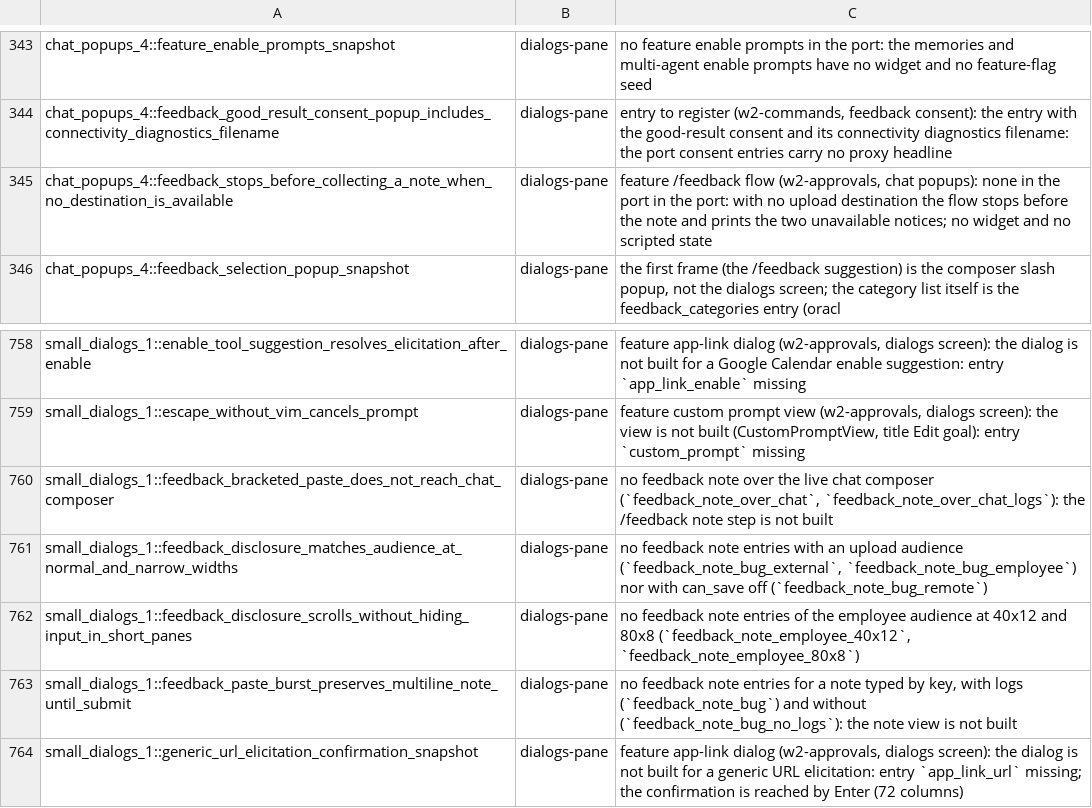
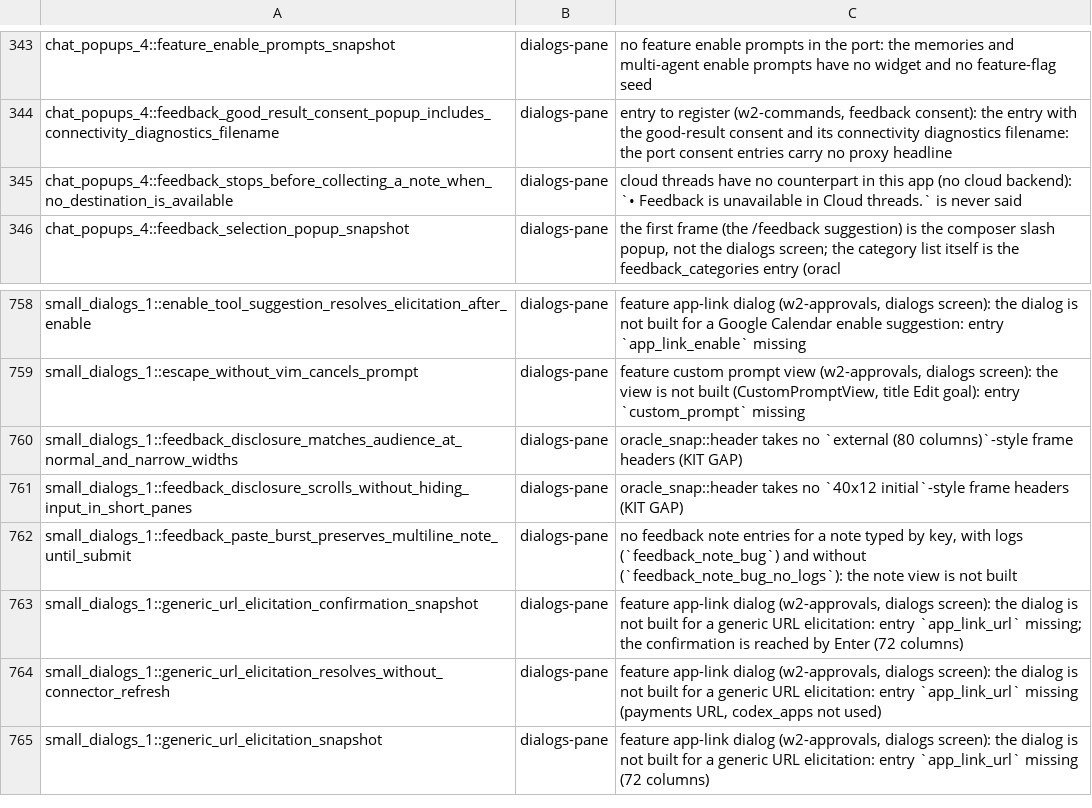
Before and after one commit to Maryarty/CodexCLI, a TSV file: tools/rtwk-port/map-full/pending-tests.tsv, drawn as a sheet; only a part is shown, gaps mark what is left out; the shorter side is filled out with more unchanged rows.

```diff
--- a/tools/rtwk-port/map-full/pending-tests.tsv
+++ b/tools/rtwk-port/map-full/pending-tests.tsv
@@ -344,3 +344,3 @@ chat_popups_4::feature_enable_prompts_snapshot	dialogs-pane	no feature enable pr
 chat_popups_4::feedback_good_result_consent_popup_includes_connectivity_diagnostics_filename	dialogs-pane	entry to register (w2-commands, feedback consent): the entry with the good-result consent and its connectivity diagnostics filename: the port consent entries carry no proxy headline
-chat_popups_4::feedback_stops_before_collecting_a_note_when_no_destination_is_available	dialogs-pane	feature /feedback flow (w2-approvals, chat popups): none in the port in the port: with no upload destination the flow stops before the note and prints the two unavailable notices; no widget and no scripted state
+chat_popups_4::feedback_stops_before_collecting_a_note_when_no_destination_is_available	dialogs-pane	cloud threads have no counterpart in this app (no cloud backend): `• Feedback is unavailable in Cloud threads.` is never said
 chat_popups_4::feedback_selection_popup_snapshot	dialogs-pane	the first frame (the /feedback suggestion) is the composer slash popup, not the dialogs screen; the category list itself is the feedback_categories entry (oracl
@@ -759,5 +759,4 @@ small_dialogs_1::enable_tool_suggestion_resolves_elicitation_after_enable	dialog
 small_dialogs_1::escape_without_vim_cancels_prompt	dialogs-pane	feature custom prompt view (w2-approvals, dialogs screen): the view is not built (CustomPromptView, title Edit goal): entry `custom_prompt` missing
-small_dialogs_1::feedback_bracketed_paste_does_not_reach_chat_composer	dialogs-pane	no feedback note over the live chat composer (`feedback_note_over_chat`, `feedback_note_over_chat_logs`): the /feedback note step is not built
-small_dialogs_1::feedback_disclosure_matches_audience_at_normal_and_narrow_widths	dialogs-pane	no feedback note entries with an upload audience (`feedback_note_bug_external`, `feedback_note_bug_employee`) nor with can_save off (`feedback_note_bug_remote`)
-small_dialogs_1::feedback_disclosure_scrolls_without_hiding_input_in_short_panes	dialogs-pane	no feedback note entries of the employee audience at 40x12 and 80x8 (`feedback_note_employee_40x12`, `feedback_note_employee_80x8`)
+small_dialogs_1::feedback_disclosure_matches_audience_at_normal_and_narrow_widths	dialogs-pane	oracle_snap::header takes no `external (80 columns)`-style frame headers (KIT GAP)
+small_dialogs_1::feedback_disclosure_scrolls_without_hiding_input_in_short_panes	dialogs-pane	oracle_snap::header takes no `40x12 initial`-style frame headers (KIT GAP)
 small_dialogs_1::feedback_paste_burst_preserves_multiline_note_until_submit	dialogs-pane	no feedback note entries for a note typed by key, with logs (`feedback_note_bug`) and without (`feedback_note_bug_no_logs`): the note view is not built
```
Also changed, not shown: 2 other files.
